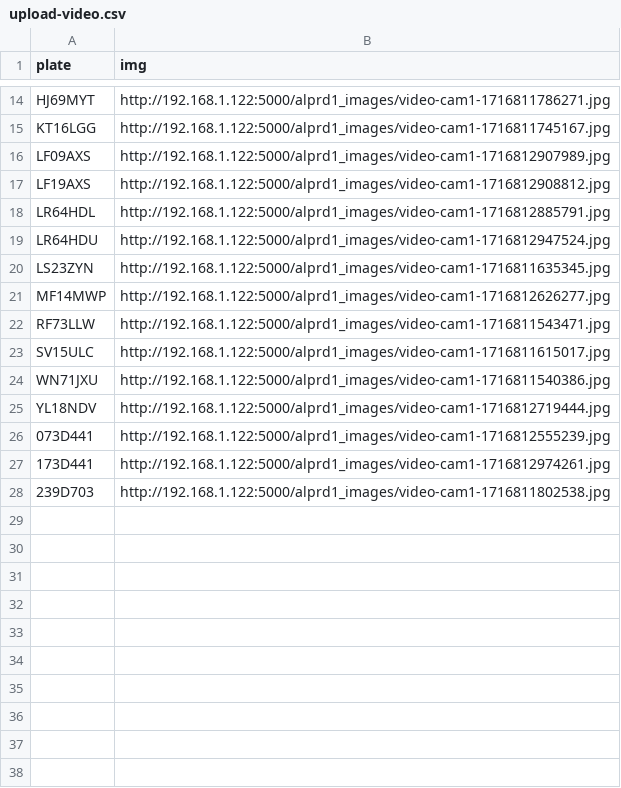
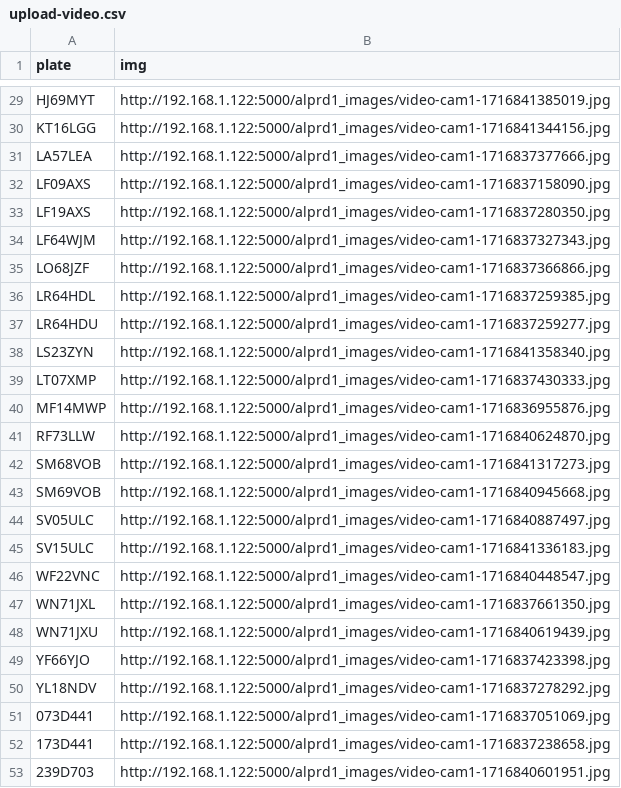
Before and after one commit to micrometre/microanpr, a CSV file: flaskalpr/data/upload-video.csv, drawn as a sheet; only a part is shown, gaps mark what is left out; addresses are those after the commit; the diff covers the shown part only; the diff names each change by its address in the sheet, - before the commit and + after, or states it on an @@ line.

```diff
--- a/flaskalpr/data/upload-video.csv
+++ b/flaskalpr/data/upload-video.csv
-B29 (img): http://192.168.1.122:5000/alprd1_images/video-cam1-1716811786271.jpg
+B29 (img): http://192.168.1.122:5000/alprd1_images/video-cam1-1716841385019.jpg
-B30 (img): http://192.168.1.122:5000/alprd1_images/video-cam1-1716811745167.jpg
+B30 (img): http://192.168.1.122:5000/alprd1_images/video-cam1-1716841344156.jpg
+row 31: LA57LEA | http://192.168.1.122:5000/alprd1_images/video-cam1-1716837377666.jpg
-B32 (img): http://192.168.1.122:5000/alprd1_images/video-cam1-1716812907989.jpg
+B32 (img): http://192.168.1.122:5000/alprd1_images/video-cam1-1716837158090.jpg
-B33 (img): http://192.168.1.122:5000/alprd1_images/video-cam1-1716812908812.jpg
+B33 (img): http://192.168.1.122:5000/alprd1_images/video-cam1-1716837280350.jpg
+row 34: LF64WJM | http://192.168.1.122:5000/alprd1_images/video-cam1-1716837327343.jpg
+row 35: LO68JZF | http://192.168.1.122:5000/alprd1_images/video-cam1-1716837366866.jpg
-B36 (img): http://192.168.1.122:5000/alprd1_images/video-cam1-1716812885791.jpg
+B36 (img): http://192.168.1.122:5000/alprd1_images/video-cam1-1716837259385.jpg
-B37 (img): http://192.168.1.122:5000/alprd1_images/video-cam1-1716812947524.jpg
+B37 (img): http://192.168.1.122:5000/alprd1_images/video-cam1-1716837259277.jpg
-B38 (img): http://192.168.1.122:5000/alprd1_images/video-cam1-1716811635345.jpg
+B38 (img): http://192.168.1.122:5000/alprd1_images/video-cam1-1716841358340.jpg
+row 39: LT07XMP | http://192.168.1.122:5000/alprd1_images/video-cam1-1716837430333.jpg
-B40 (img): http://192.168.1.122:5000/alprd1_images/video-cam1-1716812626277.jpg
+B40 (img): http://192.168.1.122:5000/alprd1_images/video-cam1-1716836955876.jpg
-B41 (img): http://192.168.1.122:5000/alprd1_images/video-cam1-1716811543471.jpg
+B41 (img): http://192.168.1.122:5000/alprd1_images/video-cam1-1716840624870.jpg
+row 42: SM68VOB | http://192.168.1.122:5000/alprd1_images/video-cam1-1716841317273.jpg
+row 43: SM69VOB | http://192.168.1.122:5000/alprd1_images/video-cam1-1716840945668.jpg
+row 44: SV05ULC | http://192.168.1.122:5000/alprd1_images/video-cam1-1716840887497.jpg
-B45 (img): http://192.168.1.122:5000/alprd1_images/video-cam1-1716811615017.jpg
+B45 (img): http://192.168.1.122:5000/alprd1_images/video-cam1-1716841336183.jpg
+row 46: WF22VNC | http://192.168.1.122:5000/alprd1_images/video-cam1-1716840448547.jpg
+row 47: WN71JXL | http://192.168.1.122:5000/alprd1_images/video-cam1-1716837661350.jpg
-B48 (img): http://192.168.1.122:5000/alprd1_images/video-cam1-1716811540386.jpg
+B48 (img): http://192.168.1.122:5000/alprd1_images/video-cam1-1716840619439.jpg
+row 49: YF66YJO | http://192.168.1.122:5000/alprd1_images/video-cam1-1716837423398.jpg
-B50 (img): http://192.168.1.122:5000/alprd1_images/video-cam1-1716812719444.jpg
+B50 (img): http://192.168.1.122:5000/alprd1_images/video-cam1-1716837278292.jpg
-B51 (img): http://192.168.1.122:5000/alprd1_images/video-cam1-1716812555239.jpg
+B51 (img): http://192.168.1.122:5000/alprd1_images/video-cam1-1716837051069.jpg
-B52 (img): http://192.168.1.122:5000/alprd1_images/video-cam1-1716812974261.jpg
+B52 (img): http://192.168.1.122:5000/alprd1_images/video-cam1-1716837238658.jpg
-B53 (img): http://192.168.1.122:5000/alprd1_images/video-cam1-1716811802538.jpg
+B53 (img): http://192.168.1.122:5000/alprd1_images/video-cam1-1716840601951.jpg
```
Also changed, not shown: 15 added rows and 12 edited cells elsewhere in this file, 3 other files.
